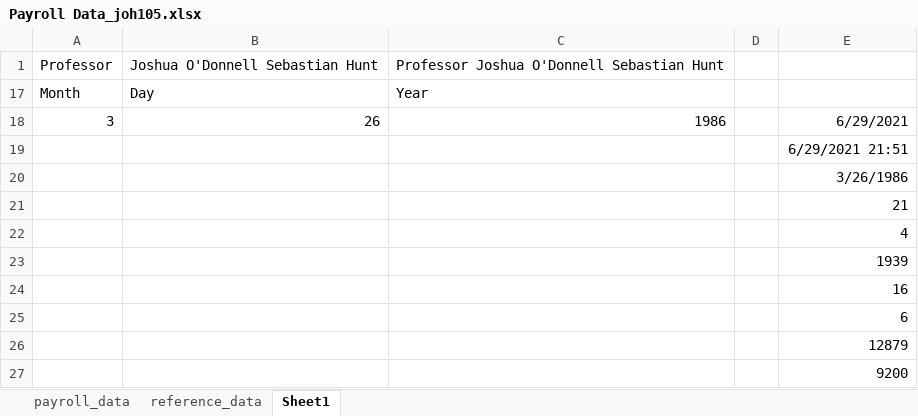
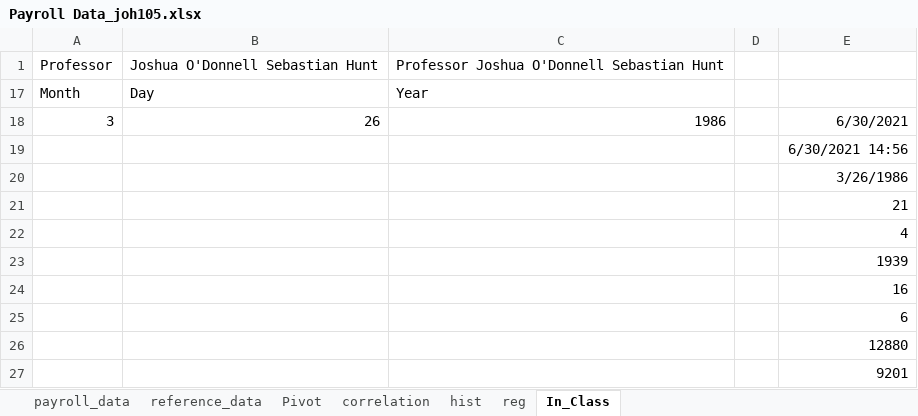
Before and after one commit to Professor-Hunt/ACC3053, an Excel workbook: data/Payroll Data_joh105.xlsx, sheet In_Class, drawn as a sheet; values as stored, in another font and other column widths than the file's, no borders; the diff names each change by its address in the sheet, - before the commit and + after, or states it on an @@ line.

```diff
--- a/data/Payroll Data_joh105.xlsx (sheet In_Class)
+++ b/data/Payroll Data_joh105.xlsx (sheet In_Class)
-sheet tab: Sheet1
+sheet tab: In_Class
+sheet tab: Pivot
+sheet tab: correlation
+sheet tab: hist
+sheet tab: reg
-E18: 6/29/2021
+E18: 6/30/2021
-E19: 6/29/2021 21:51
+E19: 6/30/2021 14:56
-E26: 12879
+E26: 12880
-E27: 9200
+E27: 9201
```
Also changed, not shown: sheet payroll_data, sheet reference_data, hidden cells, charts or pictures, docs/data/Payroll Data_joh105.xlsx, 54 other files.
